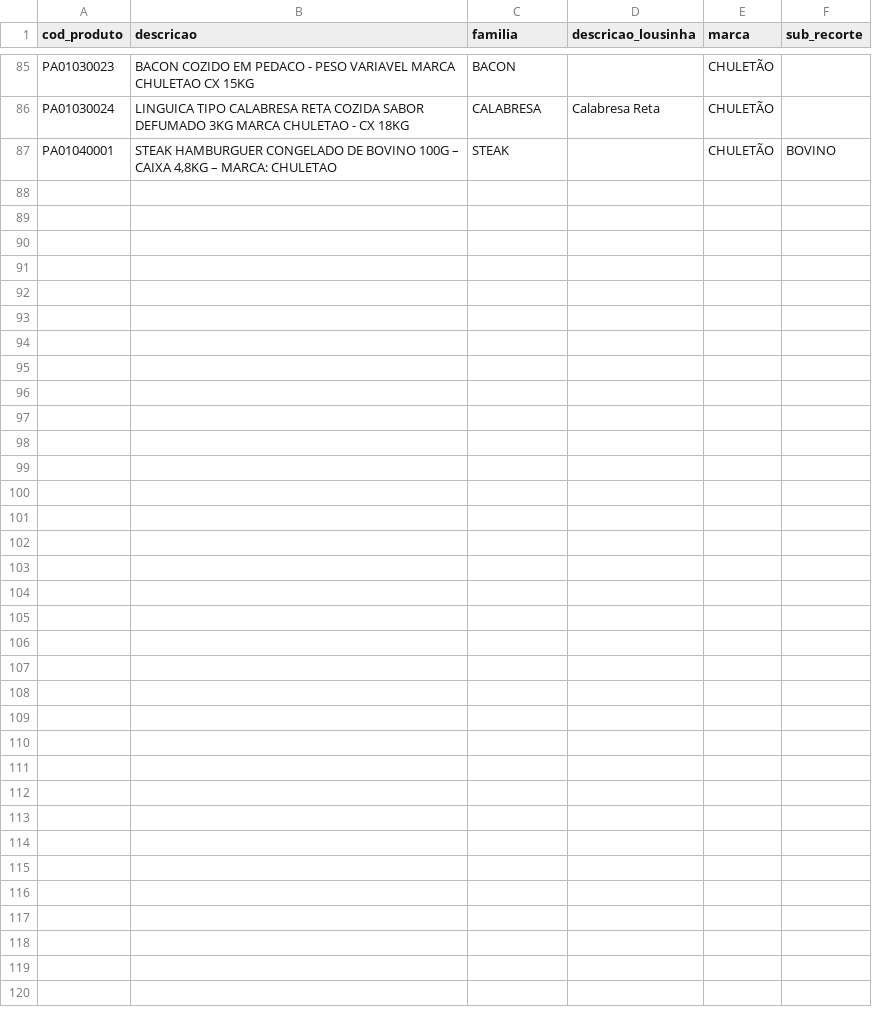
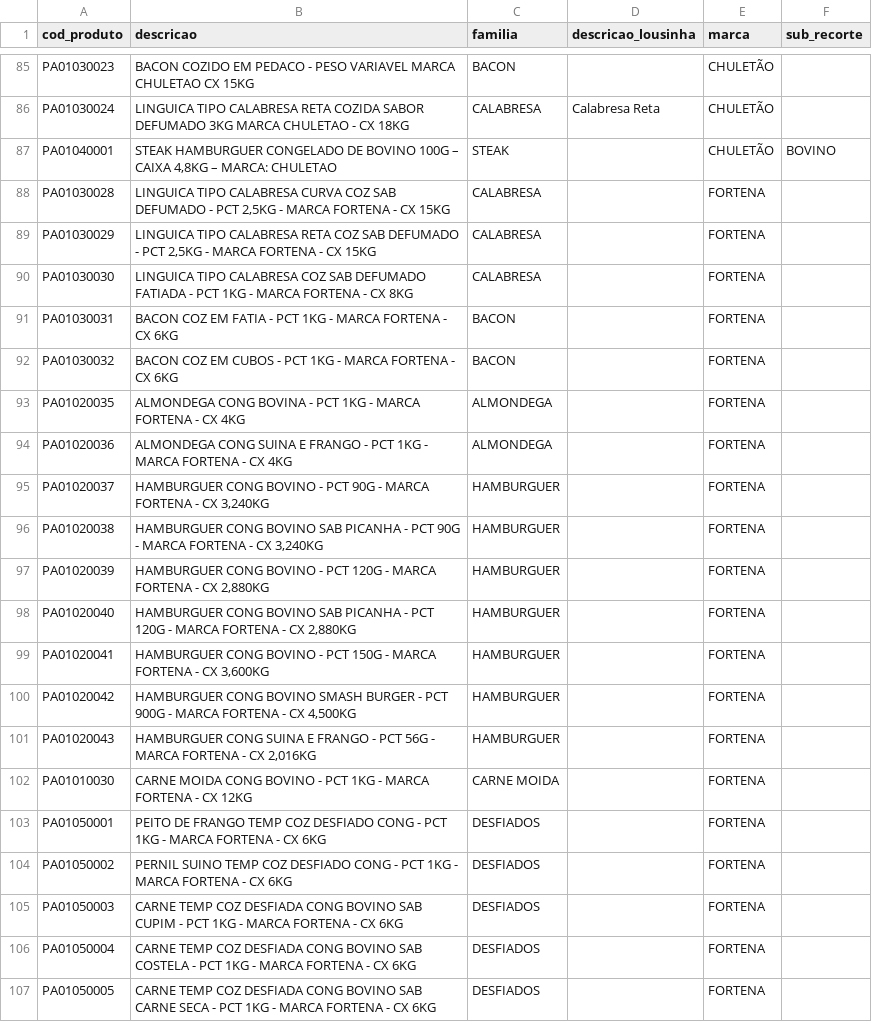
Before and after one commit to ti-allesalimentos/DW, a CSV file: transformacao/seeds/familia.csv, drawn as a sheet; only a part is shown, gaps mark what is left out; the diff names each change by its address in the sheet, - before the commit and + after, or states it on an @@ line.

```diff
--- a/transformacao/seeds/familia.csv
+++ b/transformacao/seeds/familia.csv
+row 88: PA01030028 | LINGUICA TIPO CALABRESA CURVA COZ SAB DEFUMADO - PCT 2,5KG - MARCA FORTENA - CX 15KG | CALABRESA |  | FORTENA
+row 89: PA01030029 | LINGUICA TIPO CALABRESA RETA COZ SAB DEFUMADO - PCT 2,5KG - MARCA FORTENA - CX 15KG | CALABRESA |  | FORTENA
+row 90: PA01030030 | LINGUICA TIPO CALABRESA COZ SAB DEFUMADO FATIADA - PCT 1KG - MARCA FORTENA - CX 8KG | CALABRESA |  | FORTENA
+row 91: PA01030031 | BACON COZ EM FATIA - PCT 1KG - MARCA FORTENA - CX 6KG | BACON |  | FORTENA
+row 92: PA01030032 | BACON COZ EM CUBOS - PCT 1KG - MARCA FORTENA - CX 6KG | BACON |  | FORTENA
+row 93: PA01020035 | ALMONDEGA CONG BOVINA - PCT 1KG - MARCA FORTENA - CX 4KG | ALMONDEGA |  | FORTENA
+row 94: PA01020036 | ALMONDEGA CONG SUINA E FRANGO - PCT 1KG - MARCA FORTENA - CX 4KG | ALMONDEGA |  | FORTENA
+row 95: PA01020037 | HAMBURGUER CONG BOVINO - PCT 90G - MARCA FORTENA - CX 3,240KG | HAMBURGUER |  | FORTENA
+row 96: PA01020038 | HAMBURGUER CONG BOVINO SAB PICANHA - PCT 90G - MARCA FORTENA - CX 3,240KG | HAMBURGUER |  | FORTENA
+row 97: PA01020039 | HAMBURGUER CONG BOVINO - PCT 120G - MARCA FORTENA - CX 2,880KG | HAMBURGUER |  | FORTENA
+row 98: PA01020040 | HAMBURGUER CONG BOVINO SAB PICANHA - PCT 120G - MARCA FORTENA - CX 2,880KG | HAMBURGUER |  | FORTENA
+row 99: PA01020041 | HAMBURGUER CONG BOVINO - PCT 150G - MARCA FORTENA - CX 3,600KG | HAMBURGUER |  | FORTENA
+row 100: PA01020042 | HAMBURGUER CONG BOVINO SMASH BURGER - PCT 900G - MARCA FORTENA - CX 4,500KG | HAMBURGUER |  | FORTENA
+row 101: PA01020043 | HAMBURGUER CONG SUINA E FRANGO - PCT 56G - MARCA FORTENA - CX 2,016KG | HAMBURGUER |  | FORTENA
+row 102: PA01010030 | CARNE MOIDA CONG BOVINO - PCT 1KG - MARCA FORTENA - CX 12KG | CARNE MOIDA |  | FORTENA
+row 103: PA01050001 | PEITO DE FRANGO TEMP COZ DESFIADO CONG - PCT 1KG - MARCA FORTENA - CX 6KG | DESFIADOS |  | FORTENA
+row 104: PA01050002 | PERNIL SUINO TEMP COZ DESFIADO CONG - PCT 1KG - MARCA FORTENA - CX 6KG | DESFIADOS |  | FORTENA
+row 105: PA01050003 | CARNE TEMP COZ DESFIADA CONG BOVINO SAB CUPIM - PCT 1KG - MARCA FORTENA - CX 6KG | DESFIADOS |  | FORTENA
+row 106: PA01050004 | CARNE TEMP COZ DESFIADA CONG BOVINO SAB COSTELA - PCT 1KG - MARCA FORTENA - CX 6KG | DESFIADOS |  | FORTENA
+row 107: PA01050005 | CARNE TEMP COZ DESFIADA CONG BOVINO SAB CARNE SECA - PCT 1KG - MARCA FORTENA - CX 6KG | DESFIADOS |  | FORTENA
```
Also changed, not shown: 2 other files.
